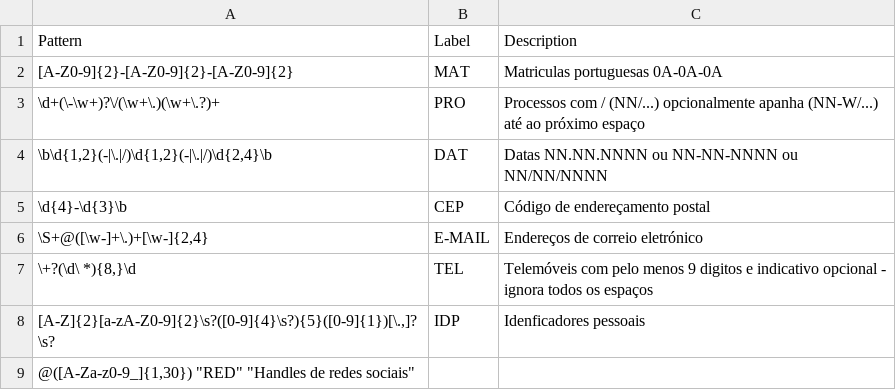
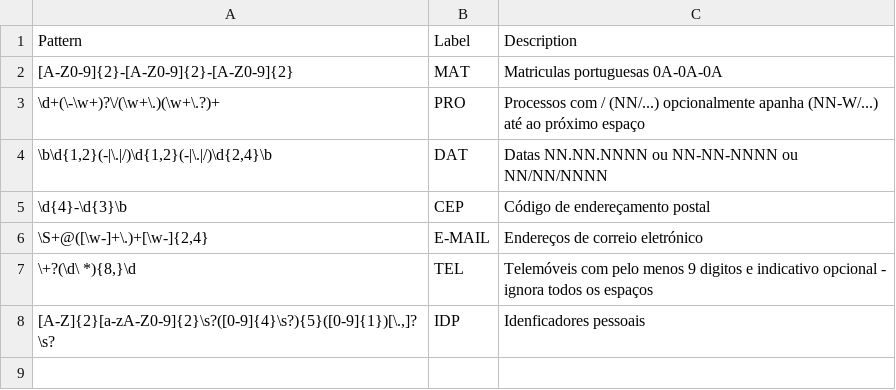
Before and after one commit to stjiris/anonimizador, a CSV file: patterns.csv, drawn as a sheet; the diff names each change by its address in the sheet, - before the commit and + after, or states it on an @@ line.

Commit message:
Adding social media - try 5

```diff
--- a/patterns.csv
+++ b/patterns.csv
-row 9: @([A-Za-z0-9_]{1,30}) "RED" "Handles de redes sociais"
```
